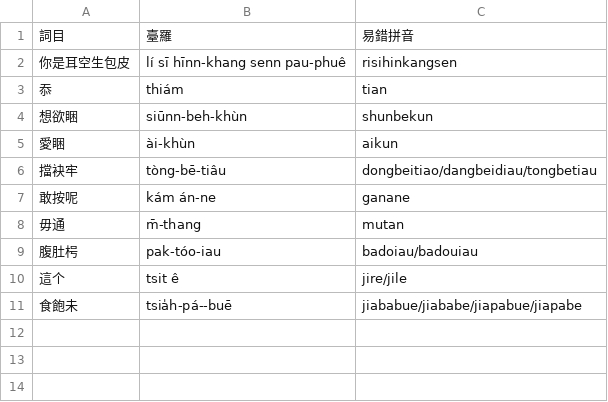
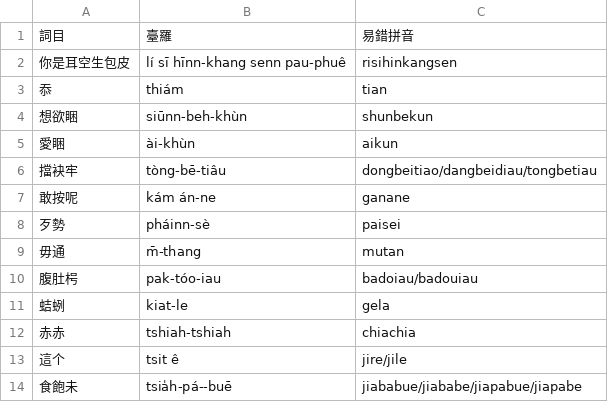
Before and after one commit to chengr4/taieagi, a CSV file: assets/hints.csv, drawn as a sheet; the diff names each change by its address in the sheet, - before the commit and + after, or states it on an @@ line.

```diff
--- a/assets/hints.csv
+++ b/assets/hints.csv
+row 8: 歹勢 | pháinn-sè | paisei
+row 11: 蛣蛚 | kiat-le | gela
+row 12: 赤赤 | tshiah-tshiah | chiachia
```
Also changed, not shown: assets/supplement.csv, 2 other files.
